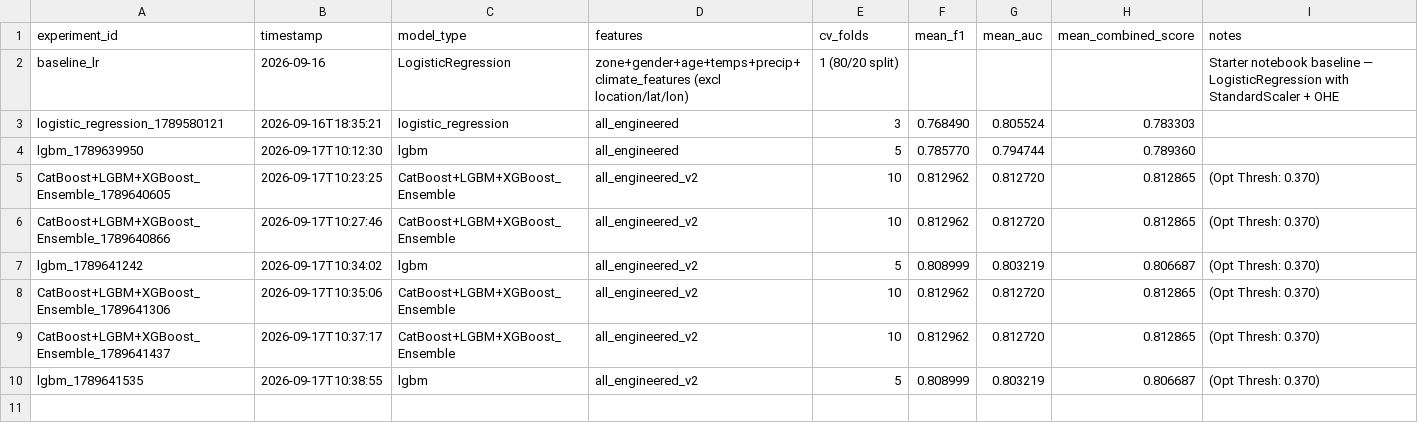
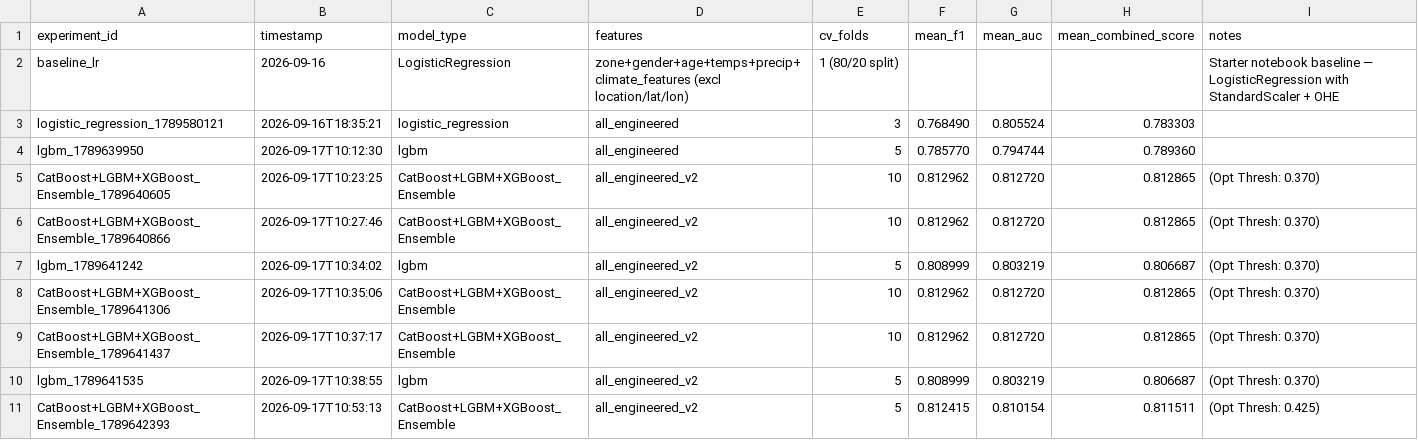
Before and after one commit to hilagbag-cloud/zindi-climate-risk, a CSV file: experiments.csv, drawn as a sheet.

```diff
--- a/experiments.csv
+++ b/experiments.csv
@@ -10 +10,2 @@ CatBoost+LGBM+XGBoost_Ensemble_1789641437,2026-09-17T10:37:17,CatBoost+LGBM+XGBo
 lgbm_1789641535,2026-09-17T10:38:55,lgbm,all_engineered_v2,5,0.808999,0.803219,0.806687, (Opt Thresh: 0.370)
+CatBoost+LGBM+XGBoost_Ensemble_1789642393,2026-09-17T10:53:13,CatBoost+LGBM+XGBoost_Ensemble,all_engineered_v2,5,0.812415,0.810154,0.811511, (Opt Thresh: 0.425)
```
Also changed, not shown: submission/best_submission.csv, 1 other file.
